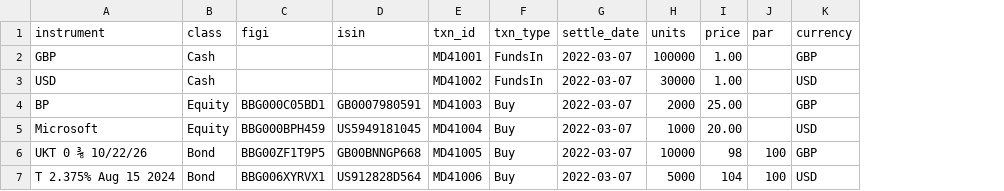
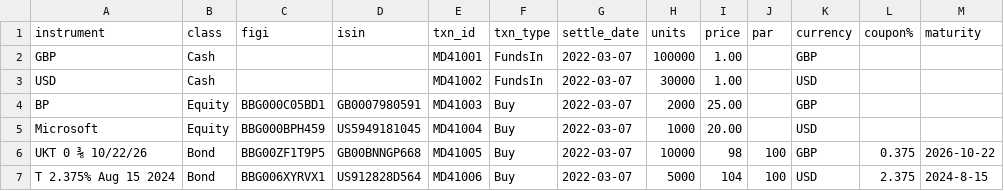
Before and after one commit to finbourne/sample-notebooks, a CSV file: university/module4/data/transactions.csv, drawn as a sheet; the diff names each change by its address in the sheet, - before the commit and + after, or states it on an @@ line.

Commit message:
CTECH-619: Mastering instruments from transaction file rather than inline

```diff
--- a/university/module4/data/transactions.csv
+++ b/university/module4/data/transactions.csv
+column L (coupon%), rows 6-7: 0.375 | 2.375
+column M (maturity), rows 6-7: 2026-10-22 | 2024-8-15
```
Also changed, not shown: 2 other files.
